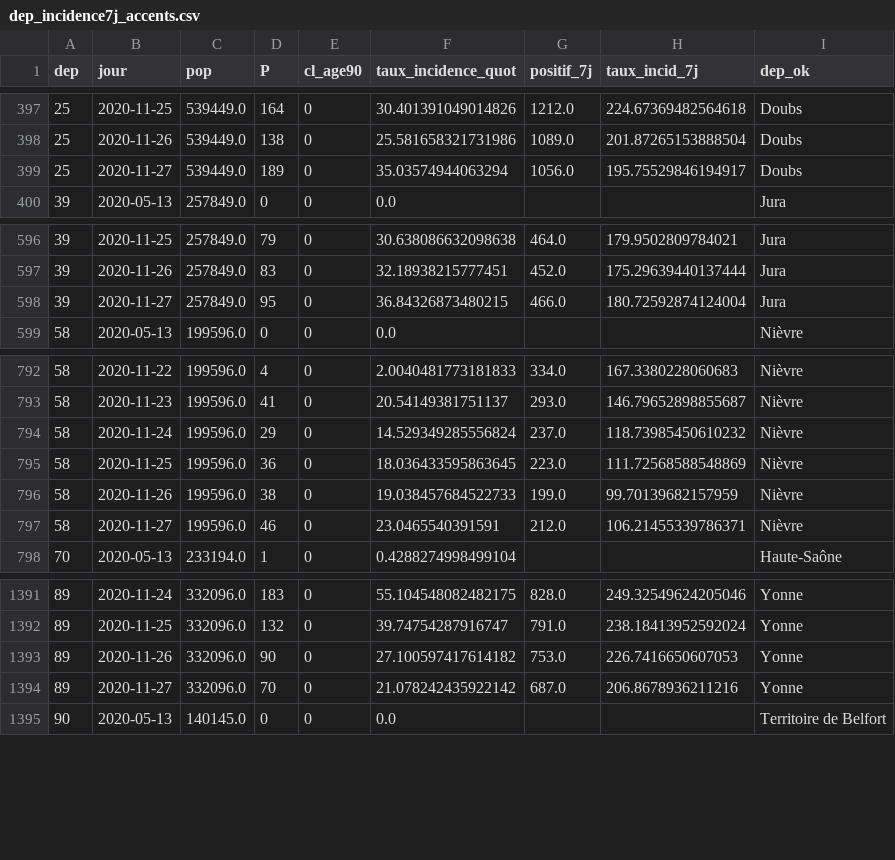
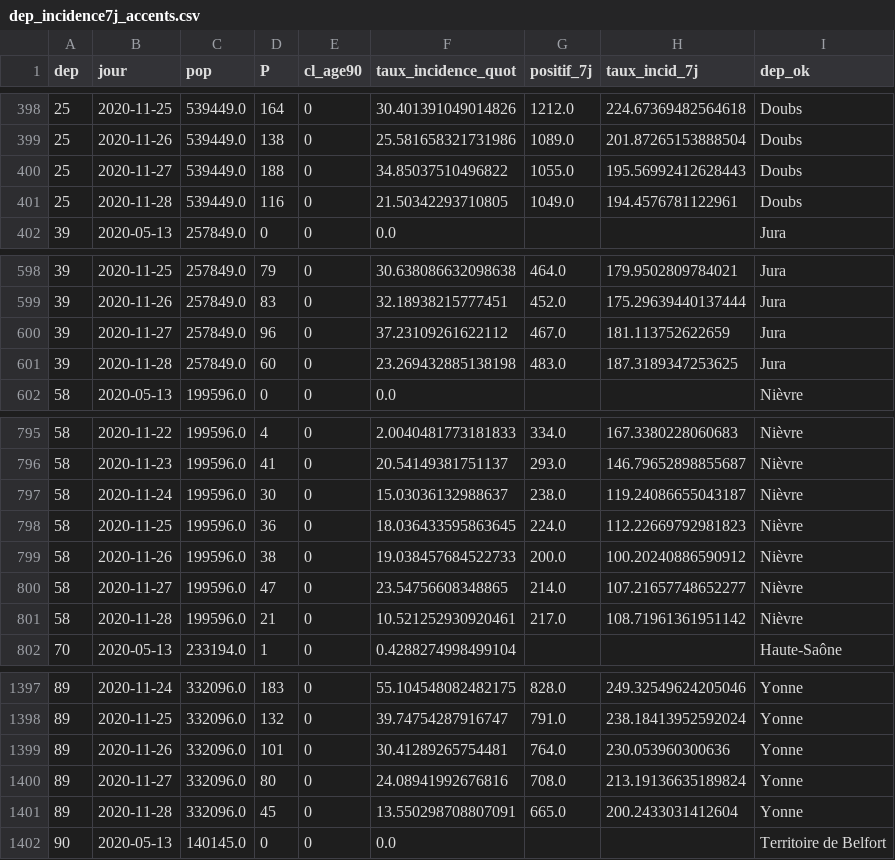
Before and after one commit to mattifaye/covid19bfc, a CSV file: dep_incidence7j_accents.csv, drawn as a sheet; only a part is shown, gaps mark what is left out; the diff covers the shown part only.

```diff
--- a/dep_incidence7j_accents.csv
+++ b/dep_incidence7j_accents.csv
@@ -398,3 +399,4 @@ dep,jour,pop,P,cl_age90,taux_incidence_quot,positif_7j,taux_incid_7j,dep_ok
 25,2020-11-26,539449.0,138,0,25.581658321731986,1089.0,201.87265153888504,Doubs
-25,2020-11-27,539449.0,189,0,35.03574944063294,1056.0,195.75529846194917,Doubs
+25,2020-11-27,539449.0,188,0,34.85037510496822,1055.0,195.56992412628443,Doubs
+25,2020-11-28,539449.0,116,0,21.50342293710805,1049.0,194.4576781122961,Doubs
 39,2020-05-13,257849.0,0,0,0.0,,,Jura
@@ -597,3 +599,4 @@ dep,jour,pop,P,cl_age90,taux_incidence_quot,positif_7j,taux_incid_7j,dep_ok
 39,2020-11-26,257849.0,83,0,32.18938215777451,452.0,175.29639440137444,Jura
-39,2020-11-27,257849.0,95,0,36.84326873480215,466.0,180.72592874124004,Jura
+39,2020-11-27,257849.0,96,0,37.23109261622112,467.0,181.113752622659,Jura
+39,2020-11-28,257849.0,60,0,23.269432885138198,483.0,187.3189347253625,Jura
 58,2020-05-13,199596.0,0,0,0.0,,,Nièvre
@@ -793,6 +796,7 @@ dep,jour,pop,P,cl_age90,taux_incidence_quot,positif_7j,taux_incid_7j,dep_ok
 58,2020-11-23,199596.0,41,0,20.54149381751137,293.0,146.79652898855687,Nièvre
-58,2020-11-24,199596.0,29,0,14.529349285556824,237.0,118.73985450610232,Nièvre
-58,2020-11-25,199596.0,36,0,18.036433595863645,223.0,111.72568588548869,Nièvre
-58,2020-11-26,199596.0,38,0,19.038457684522733,199.0,99.70139682157959,Nièvre
-58,2020-11-27,199596.0,46,0,23.0465540391591,212.0,106.21455339786371,Nièvre
+58,2020-11-24,199596.0,30,0,15.03036132988637,238.0,119.24086655043187,Nièvre
+58,2020-11-25,199596.0,36,0,18.036433595863645,224.0,112.22669792981823,Nièvre
+58,2020-11-26,199596.0,38,0,19.038457684522733,200.0,100.20240886590912,Nièvre
+58,2020-11-27,199596.0,47,0,23.54756608348865,214.0,107.21657748652277,Nièvre
+58,2020-11-28,199596.0,21,0,10.521252930920461,217.0,108.71961361951142,Nièvre
 70,2020-05-13,233194.0,1,0,0.4288274998499104,,,Haute-Saône
@@ -1392,4 +1398,5 @@ dep,jour,pop,P,cl_age90,taux_incidence_quot,positif_7j,taux_incid_7j,dep_ok
 89,2020-11-25,332096.0,132,0,39.74754287916747,791.0,238.18413952592024,Yonne
-89,2020-11-26,332096.0,90,0,27.100597417614182,753.0,226.7416650607053,Yonne
-89,2020-11-27,332096.0,70,0,21.078242435922142,687.0,206.8678936211216,Yonne
+89,2020-11-26,332096.0,101,0,30.41289265754481,764.0,230.053960300636,Yonne
+89,2020-11-27,332096.0,80,0,24.08941992676816,708.0,213.19136635189824,Yonne
+89,2020-11-28,332096.0,45,0,13.550298708807091,665.0,200.2433031412604,Yonne
 90,2020-05-13,140145.0,0,0,0.0,,,Territoire de Belfort
```
Also changed, not shown: 4 added rows and 4 edited cells elsewhere in this file, 70_positivite7j.csv, dep_hospitalisations.csv, 31 other files.
